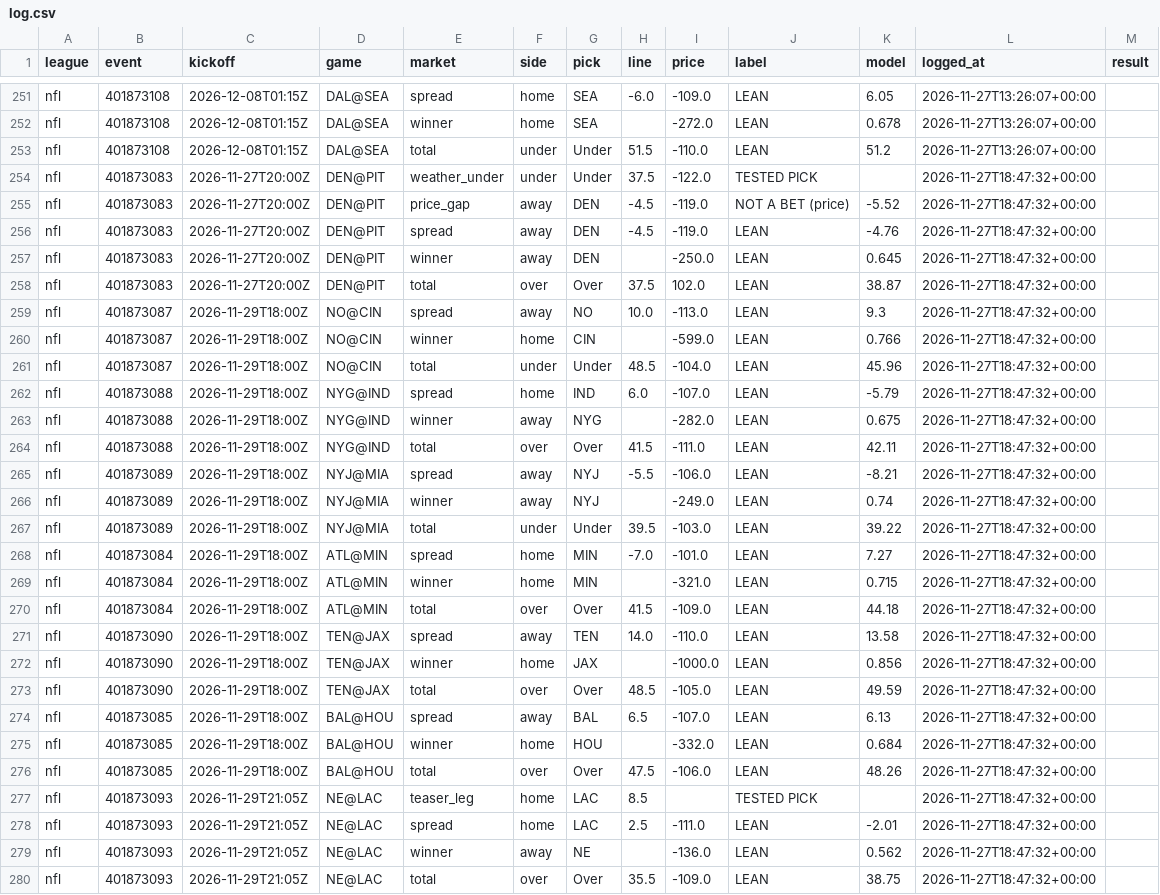
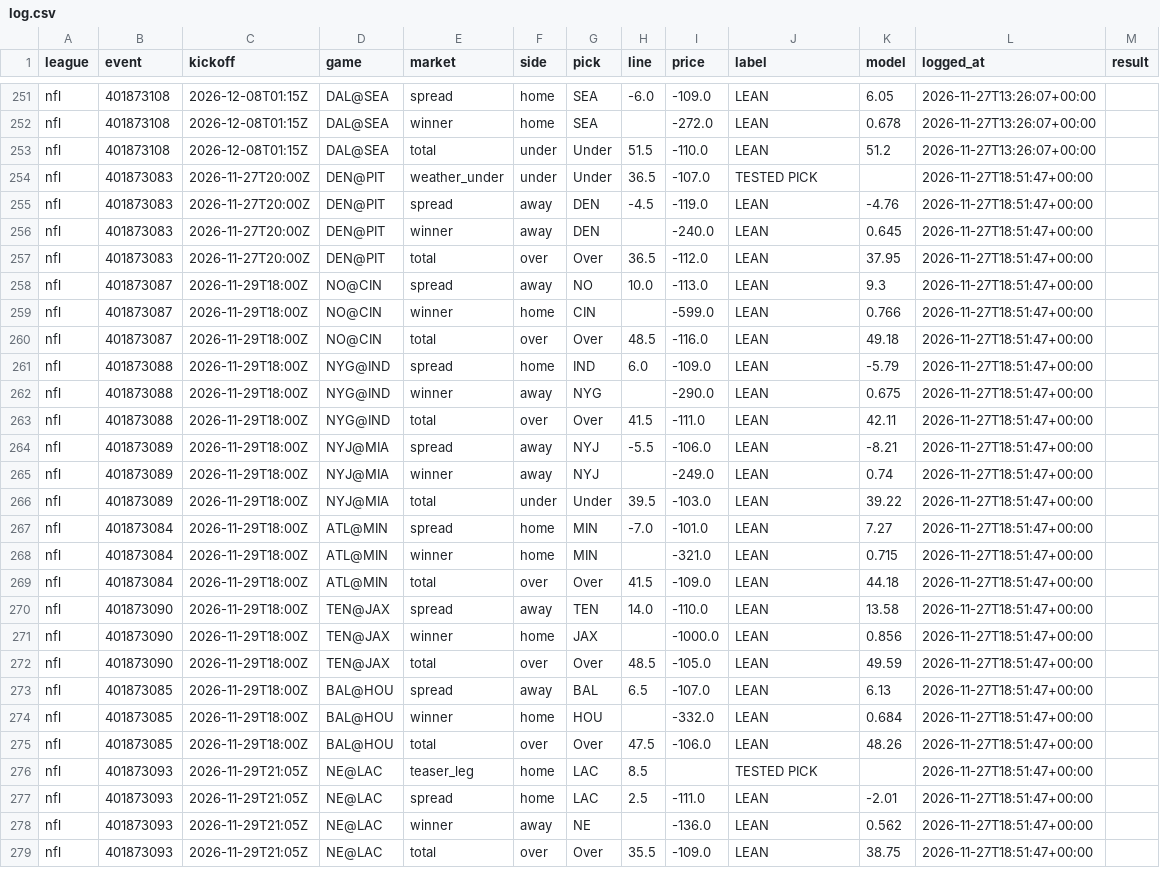
Before and after one commit to g5dsfss7yk-debug/chrisgantt-site, a CSV file: football-model/v3/picks/log.csv, drawn as a sheet; only a part is shown, gaps mark what is left out; the diff covers the shown part only.

```diff
--- a/football-model/v3/picks/log.csv
+++ b/football-model/v3/picks/log.csv
@@ -253,28 +253,27 @@ nfl,401873108,2026-12-08T01:15Z,DAL@SEA,winner,home,SEA,,-272.0,LEAN,0.678,2026-
 nfl,401873108,2026-12-08T01:15Z,DAL@SEA,total,under,Under,51.5,-110.0,LEAN,51.2,2026-11-27T13:26:07+00:00,
-nfl,401873083,2026-11-27T20:00Z,DEN@PIT,weather_under,under,Under,37.5,-122.0,TESTED PICK,,2026-11-27T18:47:32+00:00,
-nfl,401873083,2026-11-27T20:00Z,DEN@PIT,price_gap,away,DEN,-4.5,-119.0,NOT A BET (price),-5.52,2026-11-27T18:47:32+00:00,
-nfl,401873083,2026-11-27T20:00Z,DEN@PIT,spread,away,DEN,-4.5,-119.0,LEAN,-4.76,2026-11-27T18:47:32+00:00,
-nfl,401873083,2026-11-27T20:00Z,DEN@PIT,winner,away,DEN,,-250.0,LEAN,0.645,2026-11-27T18:47:32+00:00,
-nfl,401873083,2026-11-27T20:00Z,DEN@PIT,total,over,Over,37.5,102.0,LEAN,38.87,2026-11-27T18:47:32+00:00,
-nfl,401873087,2026-11-29T18:00Z,NO@CIN,spread,away,NO,10.0,-113.0,LEAN,9.3,2026-11-27T18:47:32+00:00,
-nfl,401873087,2026-11-29T18:00Z,NO@CIN,winner,home,CIN,,-599.0,LEAN,0.766,2026-11-27T18:47:32+00:00,
-nfl,401873087,2026-11-29T18:00Z,NO@CIN,total,under,Under,48.5,-104.0,LEAN,45.96,2026-11-27T18:47:32+00:00,
-nfl,401873088,2026-11-29T18:00Z,NYG@IND,spread,home,IND,6.0,-107.0,LEAN,-5.79,2026-11-27T18:47:32+00:00,
-nfl,401873088,2026-11-29T18:00Z,NYG@IND,winner,away,NYG,,-282.0,LEAN,0.675,2026-11-27T18:47:32+00:00,
-nfl,401873088,2026-11-29T18:00Z,NYG@IND,total,over,Over,41.5,-111.0,LEAN,42.11,2026-11-27T18:47:32+00:00,
-nfl,401873089,2026-11-29T18:00Z,NYJ@MIA,spread,away,NYJ,-5.5,-106.0,LEAN,-8.21,2026-11-27T18:47:32+00:00,
-nfl,401873089,2026-11-29T18:00Z,NYJ@MIA,winner,away,NYJ,,-249.0,LEAN,0.74,2026-11-27T18:47:32+00:00,
-nfl,401873089,2026-11-29T18:00Z,NYJ@MIA,total,under,Under,39.5,-103.0,LEAN,39.22,2026-11-27T18:47:32+00:00,
-nfl,401873084,2026-11-29T18:00Z,ATL@MIN,spread,home,MIN,-7.0,-101.0,LEAN,7.27,2026-11-27T18:47:32+00:00,
-nfl,401873084,2026-11-29T18:00Z,ATL@MIN,winner,home,MIN,,-321.0,LEAN,0.715,2026-11-27T18:47:32+00:00,
-nfl,401873084,2026-11-29T18:00Z,ATL@MIN,total,over,Over,41.5,-109.0,LEAN,44.18,2026-11-27T18:47:32+00:00,
-nfl,401873090,2026-11-29T18:00Z,TEN@JAX,spread,away,TEN,14.0,-110.0,LEAN,13.58,2026-11-27T18:47:32+00:00,
-nfl,401873090,2026-11-29T18:00Z,TEN@JAX,winner,home,JAX,,-1000.0,LEAN,0.856,2026-11-27T18:47:32+00:00,
-nfl,401873090,2026-11-29T18:00Z,TEN@JAX,total,over,Over,48.5,-105.0,LEAN,49.59,2026-11-27T18:47:32+00:00,
-nfl,401873085,2026-11-29T18:00Z,BAL@HOU,spread,away,BAL,6.5,-107.0,LEAN,6.13,2026-11-27T18:47:32+00:00,
-nfl,401873085,2026-11-29T18:00Z,BAL@HOU,winner,home,HOU,,-332.0,LEAN,0.684,2026-11-27T18:47:32+00:00,
-nfl,401873085,2026-11-29T18:00Z,BAL@HOU,total,over,Over,47.5,-106.0,LEAN,48.26,2026-11-27T18:47:32+00:00,
-nfl,401873093,2026-11-29T21:05Z,NE@LAC,teaser_leg,home,LAC,8.5,,TESTED PICK,,2026-11-27T18:47:32+00:00,
-nfl,401873093,2026-11-29T21:05Z,NE@LAC,spread,home,LAC,2.5,-111.0,LEAN,-2.01,2026-11-27T18:47:32+00:00,
-nfl,401873093,2026-11-29T21:05Z,NE@LAC,winner,away,NE,,-136.0,LEAN,0.562,2026-11-27T18:47:32+00:00,
-nfl,401873093,2026-11-29T21:05Z,NE@LAC,total,over,Over,35.5,-109.0,LEAN,38.75,2026-11-27T18:47:32+00:00,
+nfl,401873083,2026-11-27T20:00Z,DEN@PIT,weather_under,under,Under,36.5,-107.0,TESTED PICK,,2026-11-27T18:51:47+00:00,
+nfl,401873083,2026-11-27T20:00Z,DEN@PIT,spread,away,DEN,-4.5,-119.0,LEAN,-4.76,2026-11-27T18:51:47+00:00,
+nfl,401873083,2026-11-27T20:00Z,DEN@PIT,winner,away,DEN,,-240.0,LEAN,0.645,2026-11-27T18:51:47+00:00,
+nfl,401873083,2026-11-27T20:00Z,DEN@PIT,total,over,Over,36.5,-112.0,LEAN,37.95,2026-11-27T18:51:47+00:00,
+nfl,401873087,2026-11-29T18:00Z,NO@CIN,spread,away,NO,10.0,-113.0,LEAN,9.3,2026-11-27T18:51:47+00:00,
+nfl,401873087,2026-11-29T18:00Z,NO@CIN,winner,home,CIN,,-599.0,LEAN,0.766,2026-11-27T18:51:47+00:00,
+nfl,401873087,2026-11-29T18:00Z,NO@CIN,total,over,Over,48.5,-116.0,LEAN,49.18,2026-11-27T18:51:47+00:00,
+nfl,401873088,2026-11-29T18:00Z,NYG@IND,spread,home,IND,6.0,-109.0,LEAN,-5.79,2026-11-27T18:51:47+00:00,
+nfl,401873088,2026-11-29T18:00Z,NYG@IND,winner,away,NYG,,-290.0,LEAN,0.675,2026-11-27T18:51:47+00:00,
+nfl,401873088,2026-11-29T18:00Z,NYG@IND,total,over,Over,41.5,-111.0,LEAN,42.11,2026-11-27T18:51:47+00:00,
+nfl,401873089,2026-11-29T18:00Z,NYJ@MIA,spread,away,NYJ,-5.5,-106.0,LEAN,-8.21,2026-11-27T18:51:47+00:00,
+nfl,401873089,2026-11-29T18:00Z,NYJ@MIA,winner,away,NYJ,,-249.0,LEAN,0.74,2026-11-27T18:51:47+00:00,
+nfl,401873089,2026-11-29T18:00Z,NYJ@MIA,total,under,Under,39.5,-103.0,LEAN,39.22,2026-11-27T18:51:47+00:00,
+nfl,401873084,2026-11-29T18:00Z,ATL@MIN,spread,home,MIN,-7.0,-101.0,LEAN,7.27,2026-11-27T18:51:47+00:00,
+nfl,401873084,2026-11-29T18:00Z,ATL@MIN,winner,home,MIN,,-321.0,LEAN,0.715,2026-11-27T18:51:47+00:00,
+nfl,401873084,2026-11-29T18:00Z,ATL@MIN,total,over,Over,41.5,-109.0,LEAN,44.18,2026-11-27T18:51:47+00:00,
+nfl,401873090,2026-11-29T18:00Z,TEN@JAX,spread,away,TEN,14.0,-110.0,LEAN,13.58,2026-11-27T18:51:47+00:00,
+nfl,401873090,2026-11-29T18:00Z,TEN@JAX,winner,home,JAX,,-1000.0,LEAN,0.856,2026-11-27T18:51:47+00:00,
+nfl,401873090,2026-11-29T18:00Z,TEN@JAX,total,over,Over,48.5,-105.0,LEAN,49.59,2026-11-27T18:51:47+00:00,
+nfl,401873085,2026-11-29T18:00Z,BAL@HOU,spread,away,BAL,6.5,-107.0,LEAN,6.13,2026-11-27T18:51:47+00:00,
+nfl,401873085,2026-11-29T18:00Z,BAL@HOU,winner,home,HOU,,-332.0,LEAN,0.684,2026-11-27T18:51:47+00:00,
+nfl,401873085,2026-11-29T18:00Z,BAL@HOU,total,over,Over,47.5,-106.0,LEAN,48.26,2026-11-27T18:51:47+00:00,
+nfl,401873093,2026-11-29T21:05Z,NE@LAC,teaser_leg,home,LAC,8.5,,TESTED PICK,,2026-11-27T18:51:47+00:00,
+nfl,401873093,2026-11-29T21:05Z,NE@LAC,spread,home,LAC,2.5,-111.0,LEAN,-2.01,2026-11-27T18:51:47+00:00,
+nfl,401873093,2026-11-29T21:05Z,NE@LAC,winner,away,NE,,-136.0,LEAN,0.562,2026-11-27T18:51:47+00:00,
+nfl,401873093,2026-11-29T21:05Z,NE@LAC,total,over,Over,35.5,-109.0,LEAN,38.75,2026-11-27T18:51:47+00:00,
```
Also changed, not shown: 1 removed row and 15 edited cells elsewhere in this file, football-model/v8/prices/dk_props.csv.
